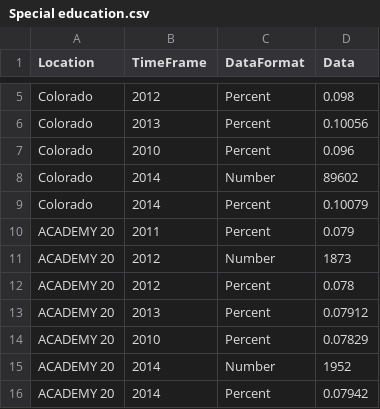
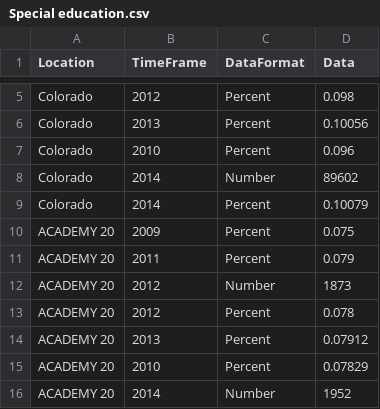
Before and after one commit to PenneyGadget/headcount, a CSV file: data/Special education.csv, drawn as a sheet; only a part is shown, gaps mark what is left out; the shorter side is filled out with more unchanged rows.

```diff
--- a/data/Special education.csv
+++ b/data/Special education.csv
@@ -9,2 +9,3 @@ Colorado,2014,Number,89602
 Colorado,2014,Percent,0.10079
+ACADEMY 20,2009,Percent,0.075
 ACADEMY 20,2011,Percent,0.079
```
Also changed, not shown: data/Median household income.csv, 3 other files.
